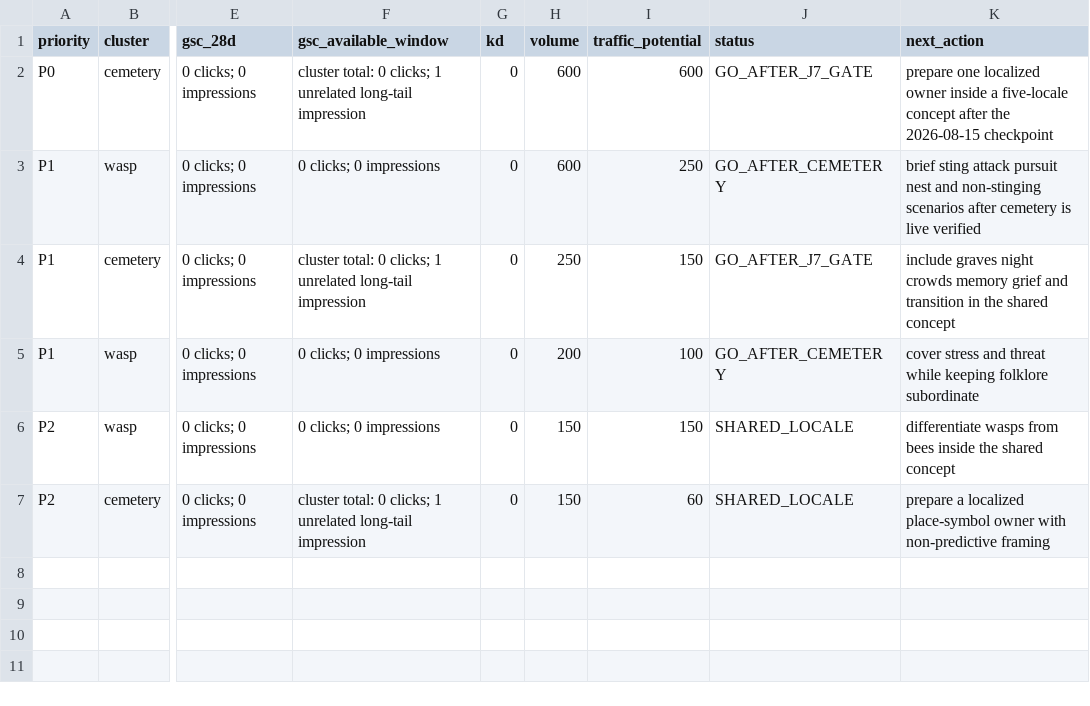
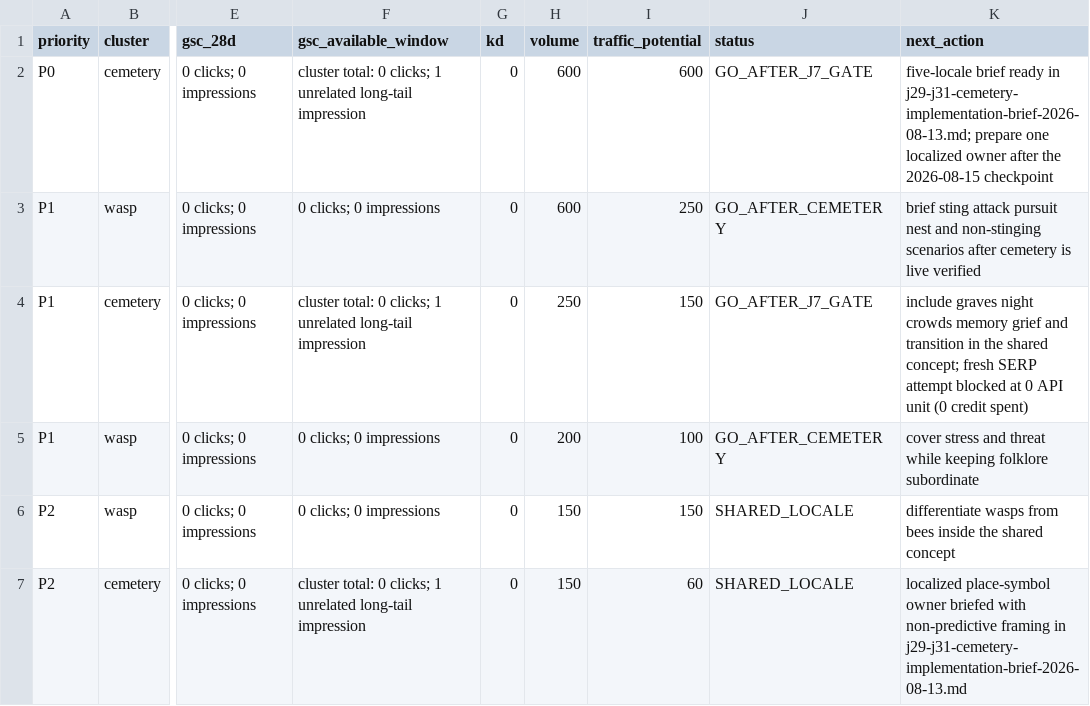
Before and after one commit to thannous/dreamer, a CSV file: marketing/seo/ahrefs/starter-2026-07-16/j29-gsc-ahrefs-cluster-backlog-2026-08-13.csv, drawn as a sheet; only a part is shown, gaps mark what is left out; the diff names each change by its address in the sheet, - before the commit and + after, or states it on an @@ line.

```diff
--- a/marketing/seo/ahrefs/starter-2026-07-16/j29-gsc-ahrefs-cluster-backlog-2026-08-13.csv
+++ b/marketing/seo/ahrefs/starter-2026-07-16/j29-gsc-ahrefs-cluster-backlog-2026-08-13.csv
-K2 (next_action): prepare one localized owner inside a five-locale concept after the…
+K2 (next_action): five-locale brief ready in j29-j31-cemetery-implementation-brief-2026-08-13.md; prepare one localized owner after the…
-K4 (next_action): …the shared concept
+K4 (next_action): …the shared concept; fresh SERP attempt blocked at 0 API unit (0 credit spent)
-K7 (next_action): prepare a localized place-symbol owner with non-predictive framing
+K7 (next_action): localized place-symbol owner briefed with non-predictive framing in j29-j31-cemetery-implementation-brief-2026-08-13.md
```
Also changed, not shown: marketing/seo/ahrefs/starter-2026-07-16/j27-ranking-expansion-backlog-2026-08-11.csv, 2 other files.
